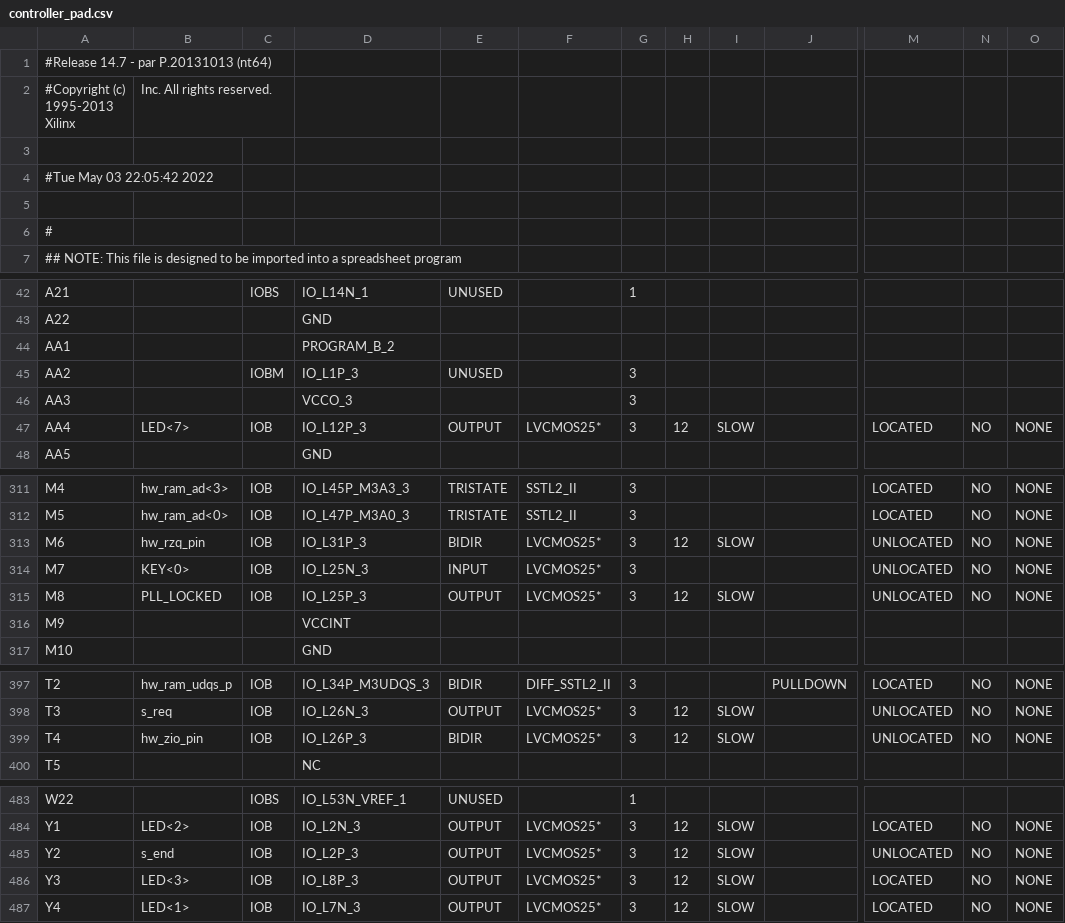
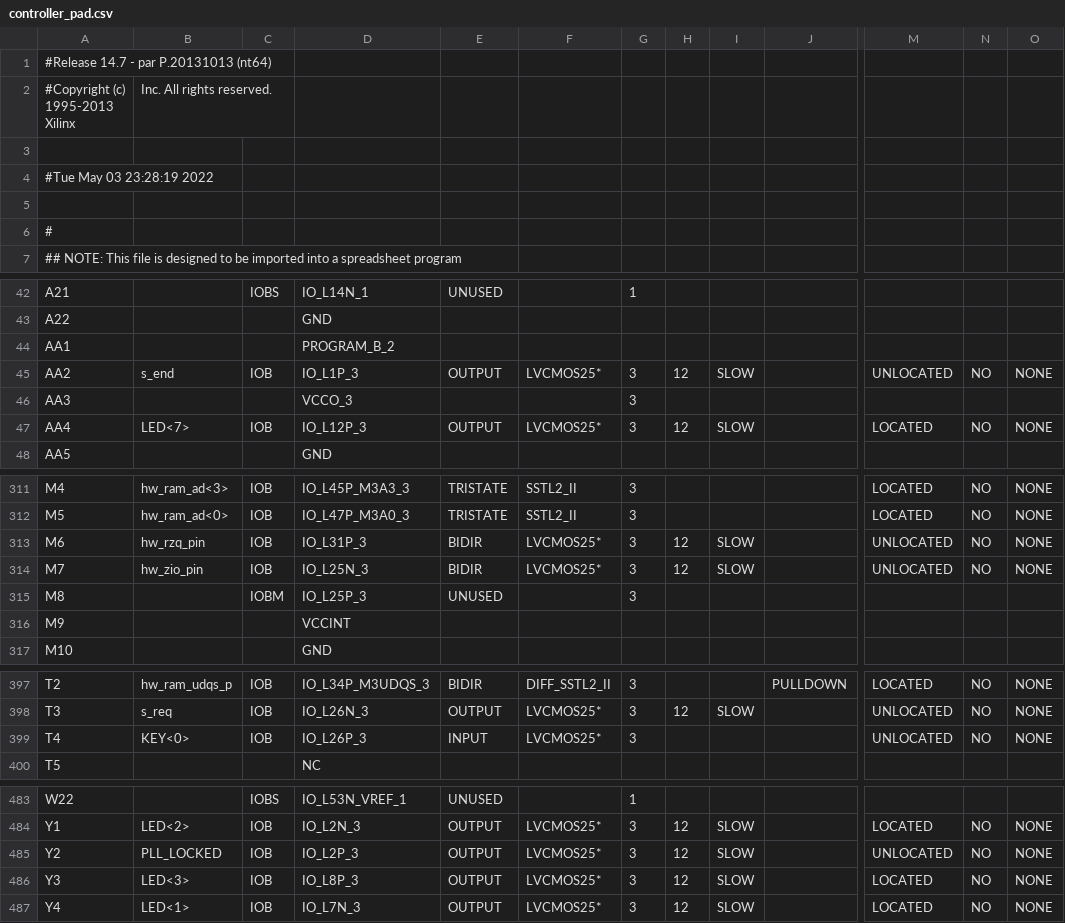
Before and after one commit to thomasbiv/CDA4203L-TeamLGSB, a CSV file: Final Project/Final_FSM/controller_pad.csv, drawn as a sheet; only a part is shown, gaps mark what is left out; the diff names each change by its address in the sheet, - before the commit and + after, or states it on an @@ line.

```diff
--- a/Final Project/Final_FSM/controller_pad.csv
+++ b/Final Project/Final_FSM/controller_pad.csv
-A4: #Tue May 03 22:05:42 2022
+A4: #Tue May 03 23:28:19 2022
-B45: (empty)
+B45: s_end
-C45: IOBM
+C45: IOB
-E45: UNUSED
+E45: OUTPUT
-F45: (empty)
+F45: LVCMOS25*
-H45: (empty)
+H45: 12
-I45: (empty)
+I45: SLOW
-M45: (empty)
+M45: UNLOCATED
-N45: (empty)
+N45: NO
-O45: (empty)
+O45: NONE
-B314: KEY<0>
+B314: hw_zio_pin
-E314: INPUT
+E314: BIDIR
-H314: (empty)
+H314: 12
-I314: (empty)
+I314: SLOW
-B315: PLL_LOCKED
+B315: (empty)
-C315: IOB
+C315: IOBM
-E315: OUTPUT
+E315: UNUSED
-F315: LVCMOS25*
+F315: (empty)
-H315: 12
+H315: (empty)
-I315: SLOW
+I315: (empty)
-M315: UNLOCATED
+M315: (empty)
-N315: NO
+N315: (empty)
-O315: NONE
+O315: (empty)
-B399: hw_zio_pin
+B399: KEY<0>
-E399: BIDIR
+E399: INPUT
-H399: 12
+H399: (empty)
-I399: SLOW
+I399: (empty)
-B485: s_end
+B485: PLL_LOCKED
```
Also changed, not shown: 48 other files.
